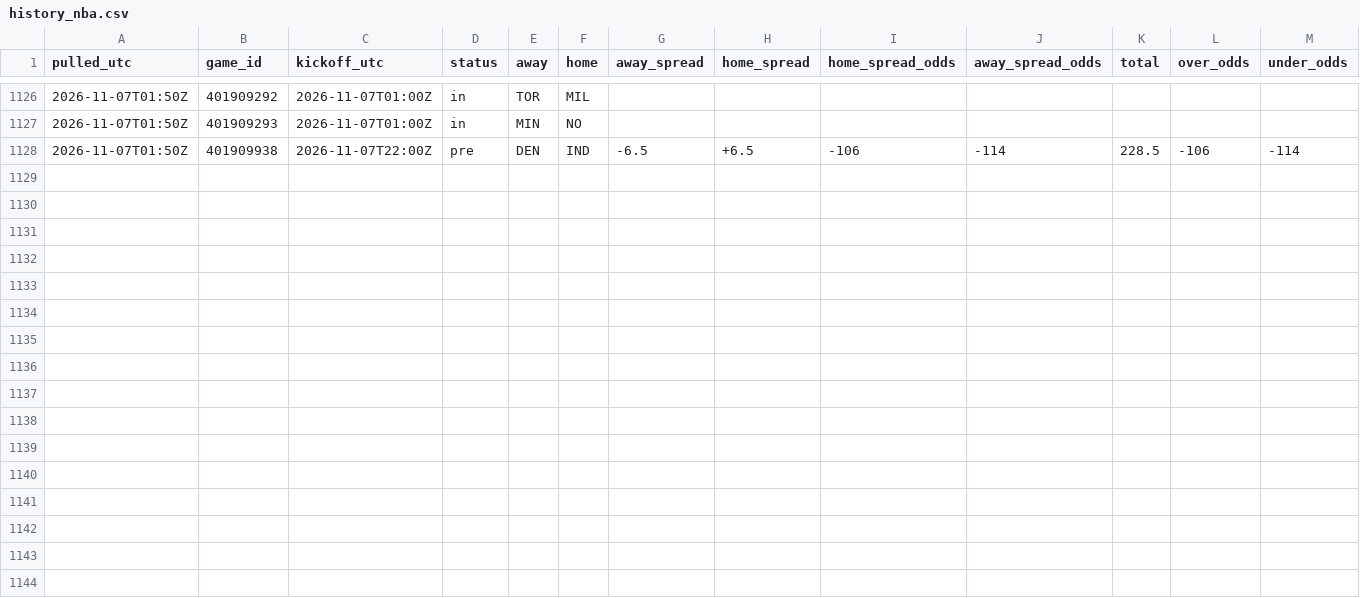
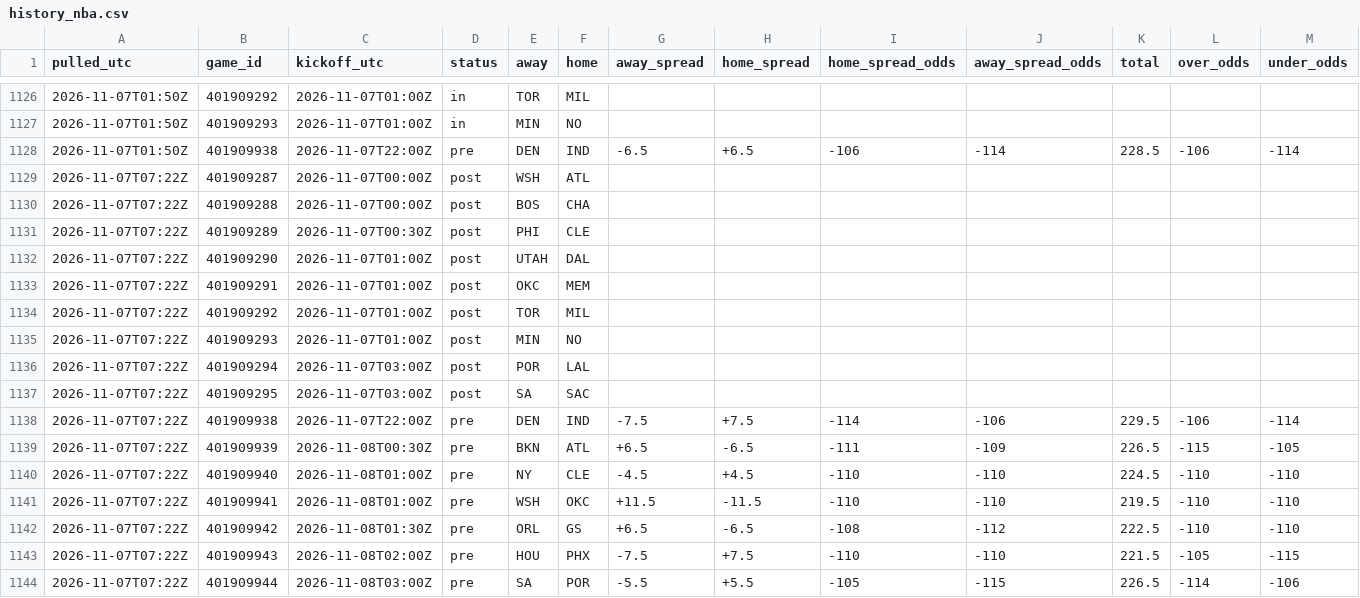
Before and after one commit to tdfarrell/betting-research, a CSV file: data/odds/history_nba.csv, drawn as a sheet; only a part is shown, gaps mark what is left out; rows hold the shown columns only; the diff names each change by its address in the sheet, - before the commit and + after, or states it on an @@ line.

```diff
--- a/data/odds/history_nba.csv
+++ b/data/odds/history_nba.csv
+row 1129: 2026-11-07T07:22Z | 401909287 | 2026-11-07T00:00Z | post | WSH | ATL
+row 1130: 2026-11-07T07:22Z | 401909288 | 2026-11-07T00:00Z | post | BOS | CHA
+row 1131: 2026-11-07T07:22Z | 401909289 | 2026-11-07T00:30Z | post | PHI | CLE
+row 1132: 2026-11-07T07:22Z | 401909290 | 2026-11-07T01:00Z | post | UTAH | DAL
+row 1133: 2026-11-07T07:22Z | 401909291 | 2026-11-07T01:00Z | post | OKC | MEM
+row 1134: 2026-11-07T07:22Z | 401909292 | 2026-11-07T01:00Z | post | TOR | MIL
+row 1135: 2026-11-07T07:22Z | 401909293 | 2026-11-07T01:00Z | post | MIN | NO
+row 1136: 2026-11-07T07:22Z | 401909294 | 2026-11-07T03:00Z | post | POR | LAL
+row 1137: 2026-11-07T07:22Z | 401909295 | 2026-11-07T03:00Z | post | SA | SAC
+row 1138: 2026-11-07T07:22Z | 401909938 | 2026-11-07T22:00Z | pre | DEN | IND | -7.5 | +7.5 | -114 | -106 | 229.5 | -106 | -114
+row 1139: 2026-11-07T07:22Z | 401909939 | 2026-11-08T00:30Z | pre | BKN | ATL | +6.5 | -6.5 | -111 | -109 | 226.5 | -115 | -105
+row 1140: 2026-11-07T07:22Z | 401909940 | 2026-11-08T01:00Z | pre | NY | CLE | -4.5 | +4.5 | -110 | -110 | 224.5 | -110 | -110
+row 1141: 2026-11-07T07:22Z | 401909941 | 2026-11-08T01:00Z | pre | WSH | OKC | +11.5 | -11.5 | -110 | -110 | 219.5 | -110 | -110
+row 1142: 2026-11-07T07:22Z | 401909942 | 2026-11-08T01:30Z | pre | ORL | GS | +6.5 | -6.5 | -108 | -112 | 222.5 | -110 | -110
+row 1143: 2026-11-07T07:22Z | 401909943 | 2026-11-08T02:00Z | pre | HOU | PHX | -7.5 | +7.5 | -110 | -110 | 221.5 | -105 | -115
+row 1144: 2026-11-07T07:22Z | 401909944 | 2026-11-08T03:00Z | pre | SA | POR | -5.5 | +5.5 | -105 | -115 | 226.5 | -114 | -106
```
Also changed, not shown: data/cbb/games.csv, data/nba/injuries.csv, 50 other files.
